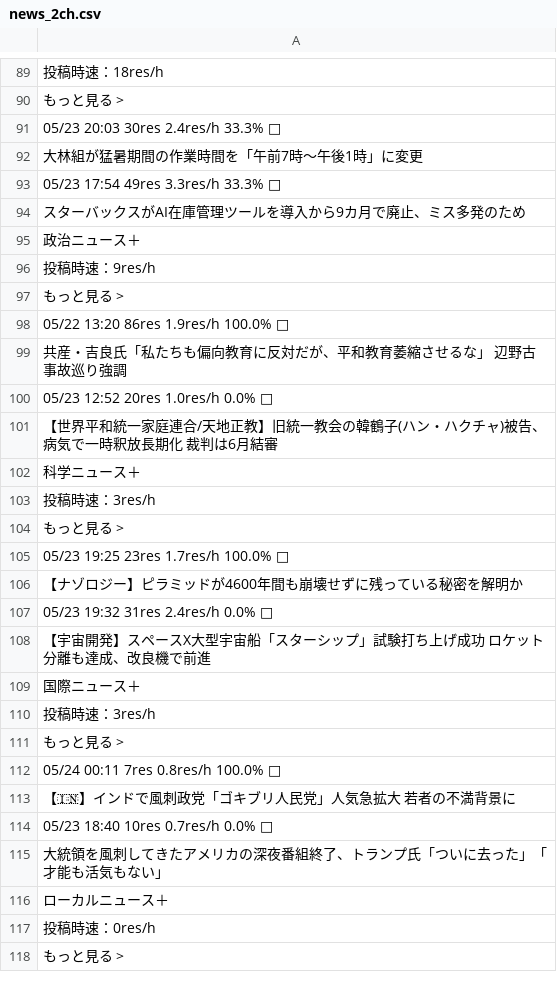
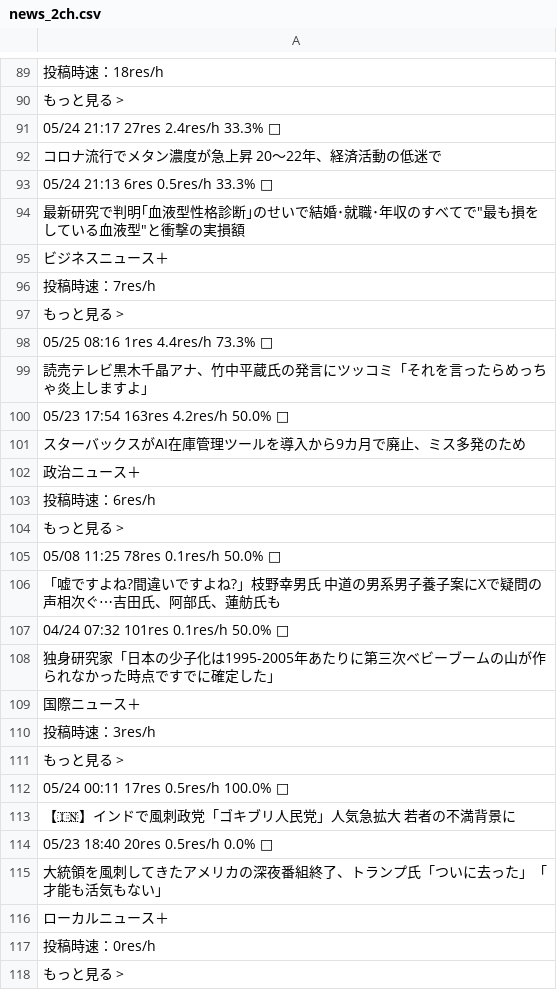
Before and after one commit to keroppa88/news, a CSV file: news_2ch.csv, drawn as a sheet; only a part is shown, gaps mark what is left out; the diff covers the shown part only.

```diff
--- a/news_2ch.csv
+++ b/news_2ch.csv
@@ -90,20 +90,20 @@
 "もっと見る >"
-"05/23 20:03 30res 2.4res/h 33.3% □"
-"大林組が猛暑期間の作業時間を「午前7時～午後1時」に変更"
-"05/23 17:54 49res 3.3res/h 33.3% □"
+"05/24 21:17 27res 2.4res/h 33.3% □"
+"コロナ流行でメタン濃度が急上昇 20～22年、経済活動の低迷で "
+"05/24 21:13 6res 0.5res/h 33.3% □"
+"最新研究で判明｢血液型性格診断｣のせいで結婚･就職･年収のすべてで""最も損をしている血液型""と衝撃の実損額 "
+"ビジネスニュース＋"
+"投稿時速：7res/h"
+"もっと見る >"
+"05/25 08:16 1res 4.4res/h 73.3% □"
+"読売テレビ黒木千晶アナ、竹中平蔵氏の発言にツッコミ「それを言ったらめっちゃ炎上しますよ」 "
+"05/23 17:54 163res 4.2res/h 50.0% □"
 "スターバックスがAI在庫管理ツールを導入から9カ月で廃止、ミス多発のため "
 "政治ニュース＋"
-"投稿時速：9res/h"
+"投稿時速：6res/h"
 "もっと見る >"
-"05/22 13:20 86res 1.9res/h 100.0% □"
-"共産・吉良氏「私たちも偏向教育に反対だが、平和教育萎縮させるな」 辺野古事故巡り強調"
-"05/23 12:52 20res 1.0res/h 0.0% □"
-"【世界平和統一家庭連合/天地正教】旧統一教会の韓鶴子(ハン・ハクチャ)被告、病気で一時釈放長期化 裁判は6月結審 "
-"科学ニュース＋"
-"投稿時速：3res/h"
-"もっと見る >"
-"05/23 19:25 23res 1.7res/h 100.0% □"
-"【ナゾロジー】ピラミッドが4600年間も崩壊せずに残っている秘密を解明か "
-"05/23 19:32 31res 2.4res/h 0.0% □"
-"【宇宙開発】スペースX大型宇宙船「スターシップ」試験打ち上げ成功 ロケット分離も達成、改良機で前進 "
+"05/08 11:25 78res 0.1res/h 50.0% □"
+"「嘘ですよね?間違いですよね?」枝野幸男氏 中道の男系男子養子案にXで疑問の声相次ぐ⋯吉田氏、阿部氏、蓮舫氏も"
+"04/24 07:32 101res 0.1res/h 50.0% □"
+"独身研究家「日本の少子化は1995-2005年あたりに第三次ベビーブームの山が作られなかった時点ですでに確定した」 "
 "国際ニュース＋"
@@ -111,5 +111,5 @@
 "もっと見る >"
-"05/24 00:11 7res 0.8res/h 100.0% □"
+"05/24 00:11 17res 0.5res/h 100.0% □"
 "【🇮🇳】インドで風刺政党「ゴキブリ人民党」人気急拡大 若者の不満背景に "
-"05/23 18:40 10res 0.7res/h 0.0% □"
+"05/23 18:40 20res 0.5res/h 0.0% □"
 "大統領を風刺してきたアメリカの深夜番組終了、トランプ氏「ついに去った」「才能も活気もない」 "
```
Also changed, not shown: 1 added row, 3 removed rows and 97 edited cells elsewhere in this file, news.csv, news_ai.csv, 10 other files.
